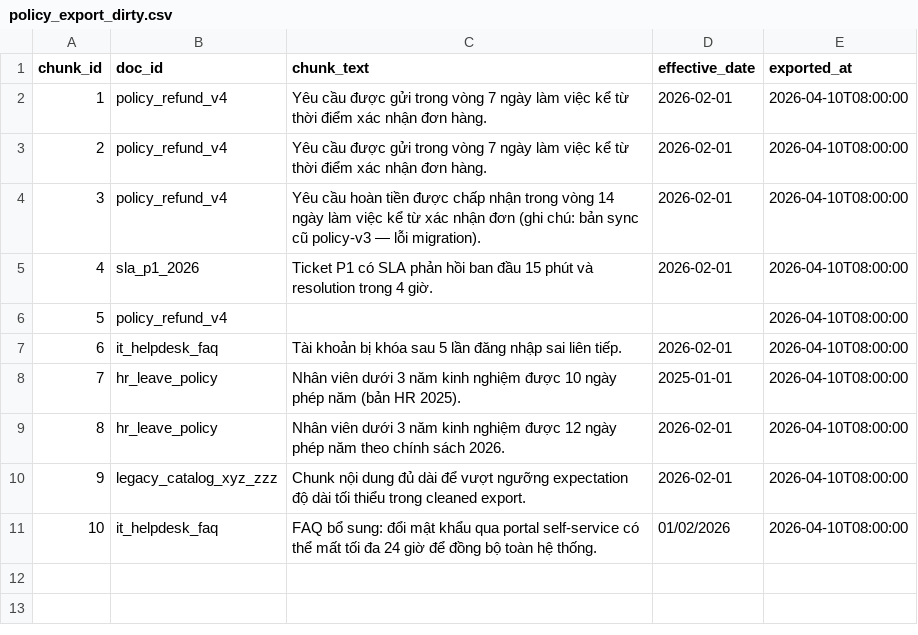
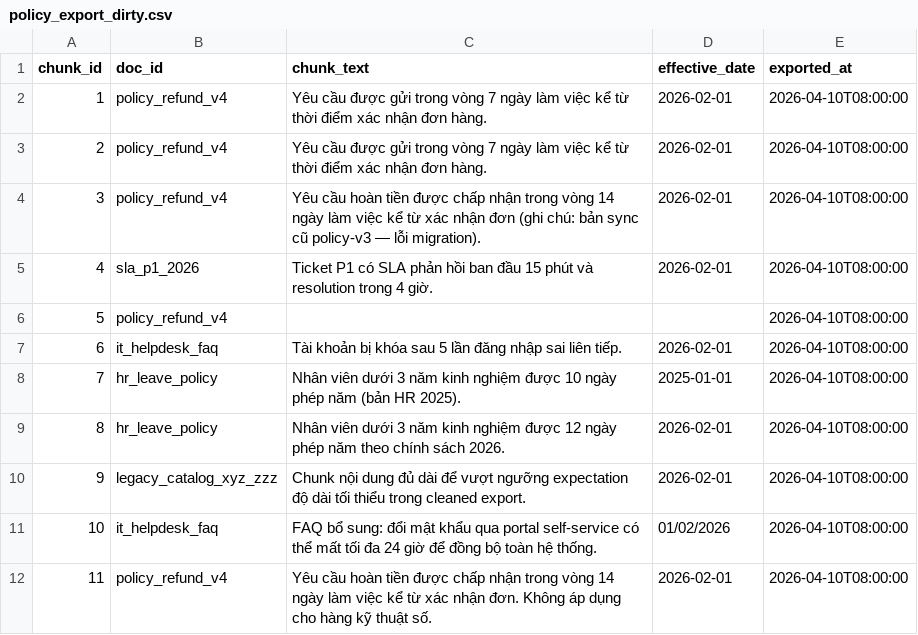
Before and after one commit to selffullfilling-prophecy/Nhom08-402-Day10, a CSV file: data/raw/policy_export_dirty.csv, drawn as a sheet; the diff names each change by its address in the sheet, - before the commit and + after, or states it on an @@ line.

```diff
--- a/data/raw/policy_export_dirty.csv
+++ b/data/raw/policy_export_dirty.csv
+row 12: 11 | policy_refund_v4 | Yêu cầu hoàn tiền được chấp nhận trong vòng 14 ngày làm việc kể từ xác nhận đơn. Không áp dụng cho hàng kỹ thuật số. | 2026-02-01 | 2026-04-10T08:00:00
```
Also changed, not shown: 40 other files.
